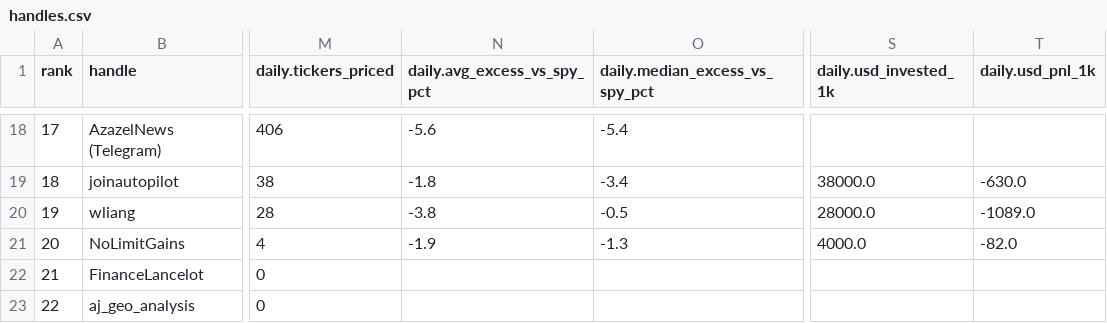
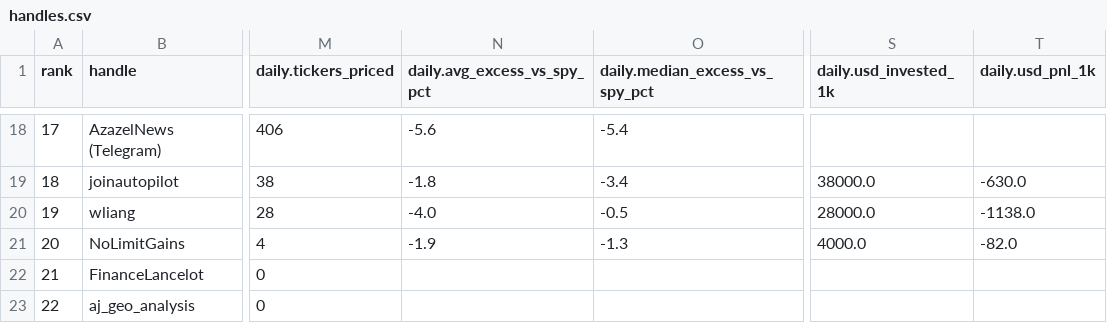
Before and after one commit to nikdep/market-dash-lkoa20, a CSV file: api/handles.csv, drawn as a sheet; only a part is shown, gaps mark what is left out; the diff names each change by its address in the sheet, - before the commit and + after, or states it on an @@ line.

```diff
--- a/api/handles.csv
+++ b/api/handles.csv
-N20 (daily.avg_excess_vs_spy_pct): -3.8
+N20 (daily.avg_excess_vs_spy_pct): -4.0
-T20 (daily.usd_pnl_1k): -1089.0
+T20 (daily.usd_pnl_1k): -1138.0
```
Also changed, not shown: api/candidates.csv, 4 other files.
